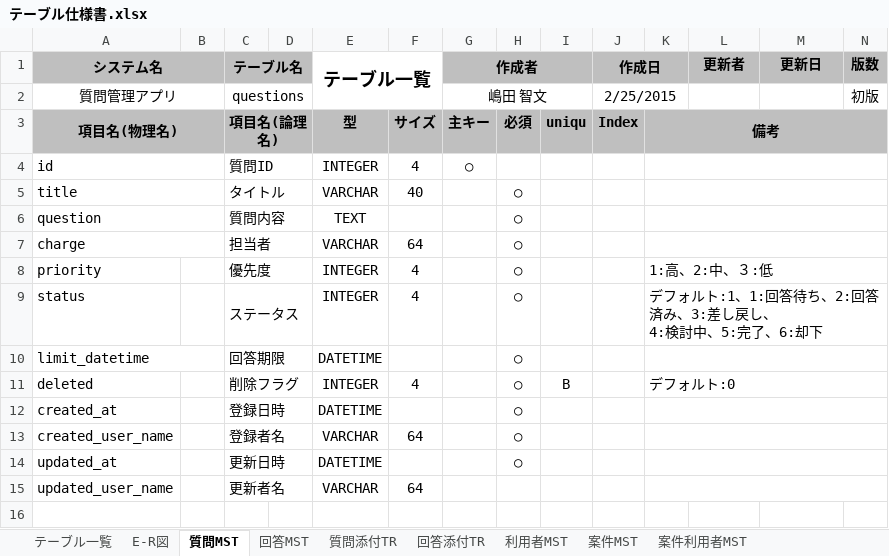
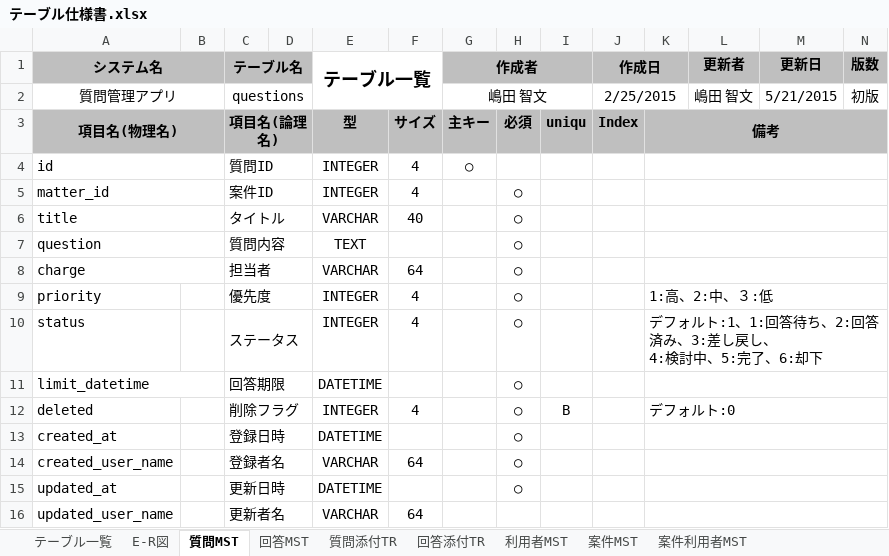
Before and after one commit to isozaki/macaron, an Excel workbook: document/テーブル仕様書.xlsx, sheet 質問MST, drawn as a sheet; values as stored, in another font and other column widths than the file's, no borders; the diff names each change by its address in the sheet, - before the commit and + after, or states it on an @@ line.

Commit message:
質問テーブルに案件IDを追加

```diff
--- a/document/テーブル仕様書.xlsx (sheet 質問MST)
+++ b/document/テーブル仕様書.xlsx (sheet 質問MST)
-L2 (更新者): (empty)
+L2 (更新者): 嶋田 智文
-M2 (更新日): (empty)
+M2 (更新日): 5/21/2015
+row 5: matter_id |  | 案件ID |  | INTEGER | 4 |  | ○
```
